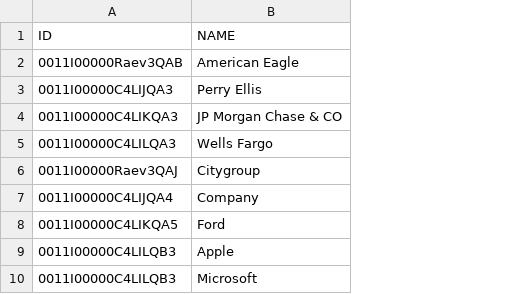
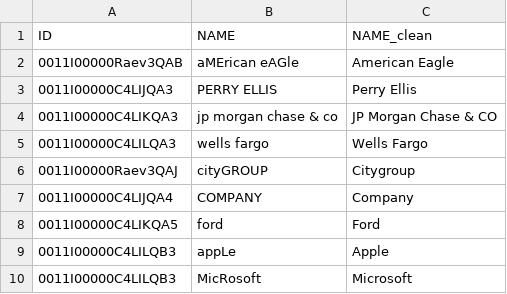
Before and after one commit to rramoso/chc, a CSV file: chinola/static/V2 DataTool - SAMPLE PHONE 2.csv - Name Cleanse.csv, drawn as a sheet; addresses are those after the commit; the diff names each change by its address in the sheet, - before the commit and + after, or states it on an @@ line.

```diff
--- a/chinola/static/V2 DataTool - SAMPLE PHONE 2.csv - Name Cleanse.csv
+++ b/chinola/static/V2 DataTool - SAMPLE PHONE 2.csv - Name Cleanse.csv
+column B (NAME), rows 2-10: aMErican eAGle | PERRY ELLIS | jp morgan chase & co | wells fargo | cityGROUP | COMPANY | ford | appLe | MicRosoft
-C1: NAME
+C1: NAME_clean
```
Also changed, not shown: 3 other files.
